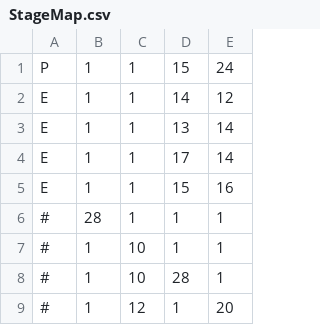
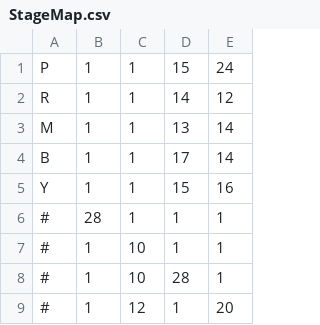
Before and after one commit to Shingo-sueyoshi/GameDevelopmentApplication1, a CSV file: PacManProject/Develop/Resource/Map/StageMap.csv, drawn as a sheet; only a part is shown.

```diff
--- a/PacManProject/Develop/Resource/Map/StageMap.csv
+++ b/PacManProject/Develop/Resource/Map/StageMap.csv
@@ -1,6 +1,6 @@
 P,1,1,15,24
-E,1,1,14,12
-E,1,1,13,14
-E,1,1,17,14
-E,1,1,15,16
+R,1,1,14,12
+M,1,1,13,14
+B,1,1,17,14
+Y,1,1,15,16
 #,28,1,1,1
```
Also changed, not shown: 13 other files.
